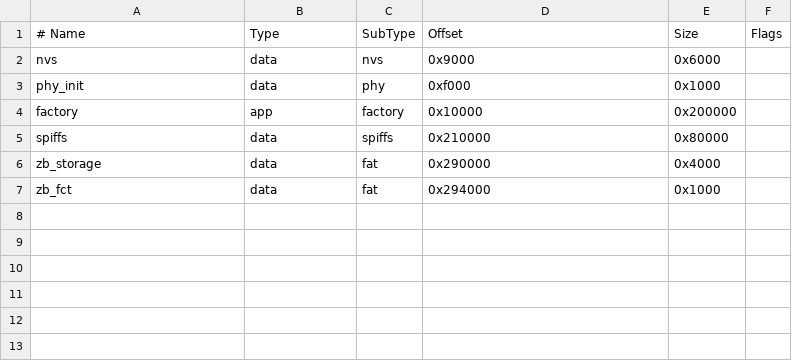
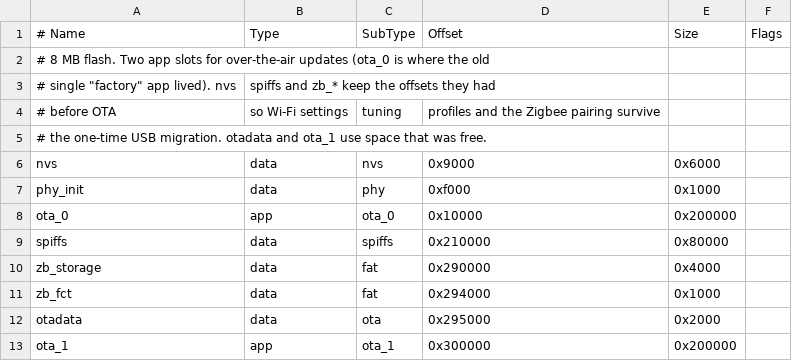
Before and after one commit to bechhansen/reflow, a CSV file: controller/partitions.csv, drawn as a sheet.

Commit message:
Firmware updates over Wi-Fi from GitHub releases
Two app slots with automatic rollback: an update is written into the idle
slot, verified and booted, and must confirm itself or the bootloader returns
to the previous firmware. The controller checks GitHub for the latest
production release (tags vX.Y.Z) and installs it on request; alpha, beta and
test builds install by manual upload. The web UI and default profiles are
embedded in the firmware, so updates carry them and never touch saved
profiles. The workflow builds every push and publishes tagged releases.

```diff
--- a/controller/partitions.csv
+++ b/controller/partitions.csv
@@ -1,5 +1,9 @@
 # Name,     Type, SubType,  Offset,   Size,    Flags
+# 8 MB flash. Two app slots for over-the-air updates (ota_0 is where the old
+# single "factory" app lived). nvs, spiffs and zb_* keep the offsets they had
+# before OTA, so Wi-Fi settings, tuning, profiles and the Zigbee pairing survive
+# the one-time USB migration. otadata and ota_1 use space that was free.
 nvs,        data, nvs,      0x9000,   0x6000,
 phy_init,   data, phy,      0xf000,   0x1000,
-factory,    app,  factory,  0x10000,  0x200000,
+ota_0,      app,  ota_0,    0x10000,  0x200000,
 spiffs,     data, spiffs,   0x210000, 0x80000,
@@ -7 +11,3 @@ zb_storage, data, fat,      0x290000, 0x4000,
 zb_fct,     data, fat,      0x294000, 0x1000,
+otadata,    data, ota,      0x295000, 0x2000,
+ota_1,      app,  ota_1,    0x300000, 0x200000,
```
Also changed, not shown: 29 other files.
